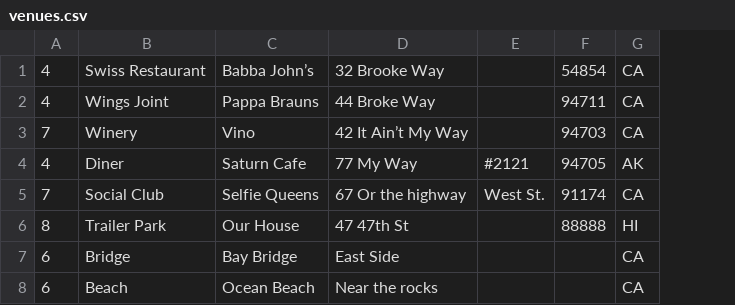
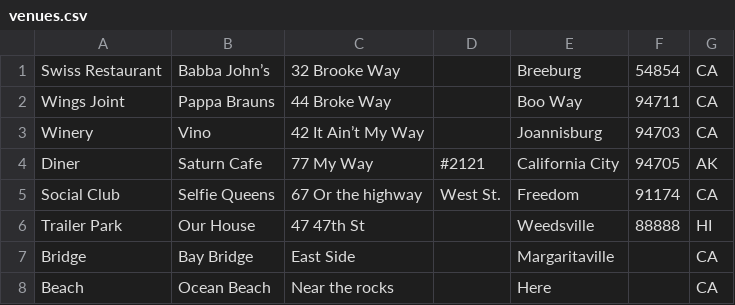
Before and after one commit to chewka/sundae, a CSV file: seed_data/venues.csv, drawn as a sheet; removed rows and columns are numbered as before the commit, all else as after; the diff names each change by its address in the sheet, - before the commit and + after, or states it on an @@ line.

```diff
--- a/seed_data/venues.csv
+++ b/seed_data/venues.csv
-column A, rows 1-8: 4 | 4 | 7 | 4 | 7 | 8 | 6 | 6
+column E, rows 1-8: Breeburg | Boo Way | Joannisburg | California City | Freedom | Weedsville | Margaritaville | Here
```
Also changed, not shown: seed_data/events.csv, 5 other files.
